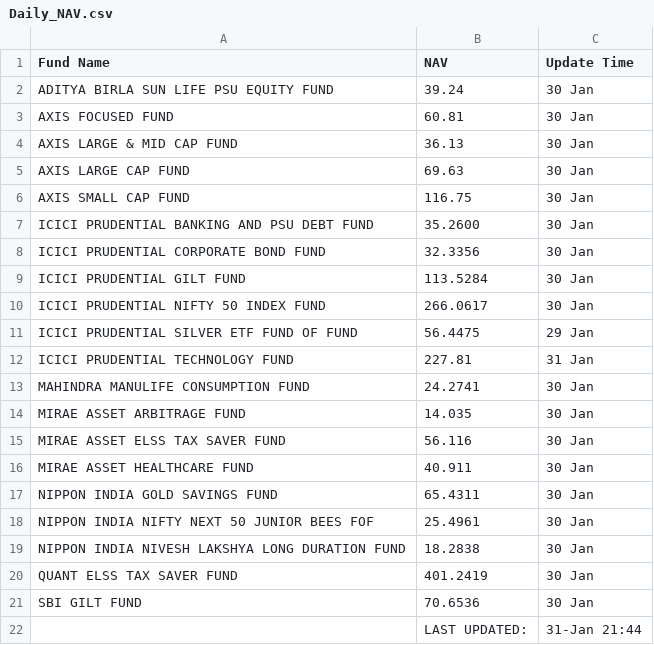
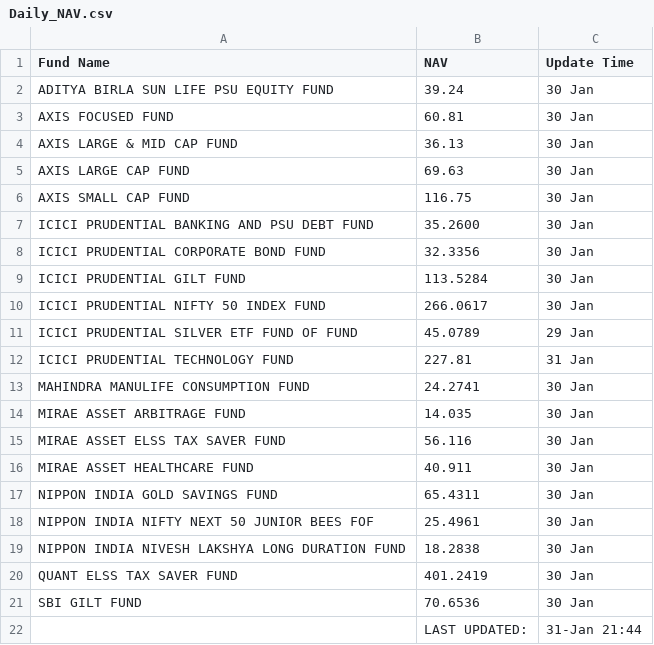
Before and after one commit to saikat-pundit/Index-NAVs, a CSV file: Data/Daily_NAV.csv, drawn as a sheet.

Commit message:
Update Daily_NAV.csv

```diff
--- a/Data/Daily_NAV.csv
+++ b/Data/Daily_NAV.csv
@@ -10,3 +10,3 @@ ICICI PRUDENTIAL GILT FUND,113.5284,30 Jan
 ICICI PRUDENTIAL NIFTY 50 INDEX FUND,266.0617,30 Jan
-ICICI PRUDENTIAL SILVER ETF FUND OF FUND,56.4475,29 Jan
+ICICI PRUDENTIAL SILVER ETF FUND OF FUND,45.0789,29 Jan
 ICICI PRUDENTIAL TECHNOLOGY FUND,227.81,31 Jan
```
